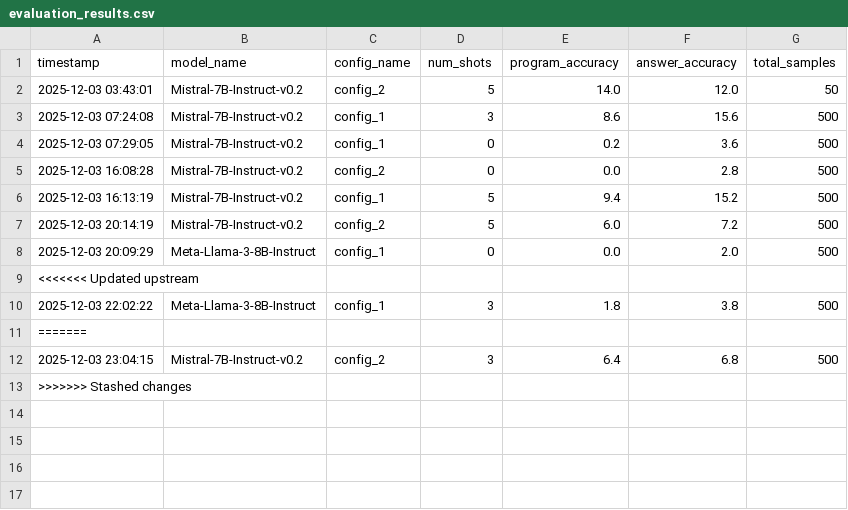
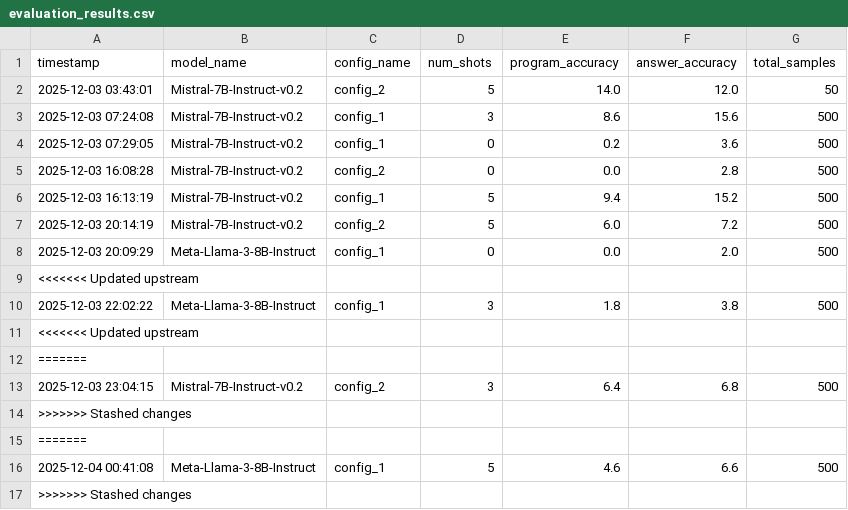
Before and after one commit to abhisvakil/FinQA-Mini-Project, a CSV file: evaluation_results.csv, drawn as a sheet.

```diff
--- a/evaluation_results.csv
+++ b/evaluation_results.csv
@@ -10,4 +10,8 @@ timestamp,model_name,config_name,num_shots,program_accuracy,answer_accuracy,tota
 2025-12-03 22:02:22,Meta-Llama-3-8B-Instruct,config_1,3,1.8,3.8,500
+<<<<<<< Updated upstream
 =======
 2025-12-03 23:04:15,Mistral-7B-Instruct-v0.2,config_2,3,6.4,6.8,500
+>>>>>>> Stashed changes
+=======
+2025-12-04 00:41:08,Meta-Llama-3-8B-Instruct,config_1,5,4.6,6.6,500
 >>>>>>> Stashed changes
```
Also changed, not shown: 1 other file.
